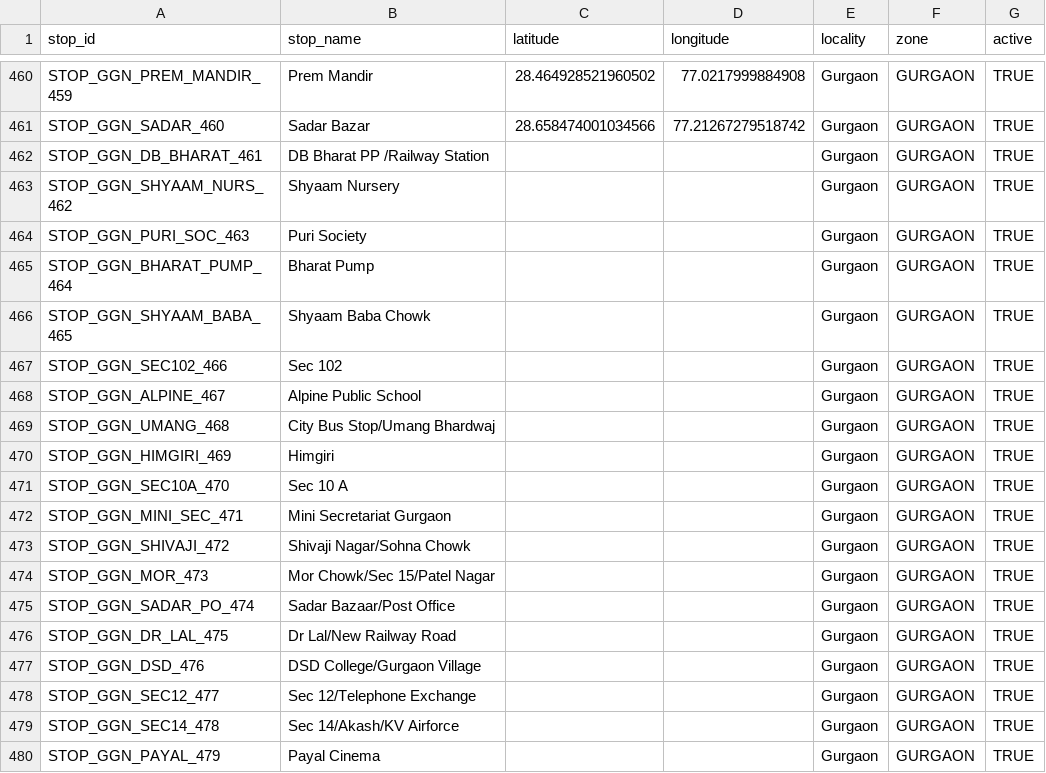
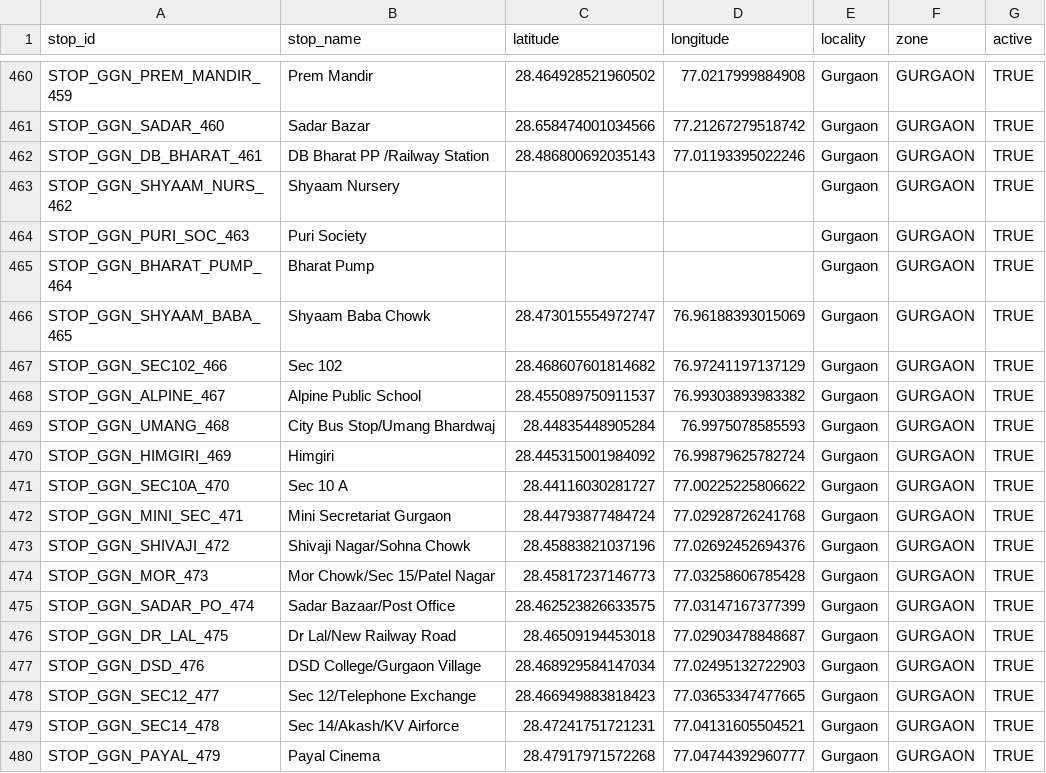
Before and after one commit to NamanKatewa/Minor-Project, a CSV file: data/raw/stops.csv, drawn as a sheet; only a part is shown, gaps mark what is left out; the diff covers the shown part only.

Commit message:
Update stops.csv

```diff
--- a/data/raw/stops.csv
+++ b/data/raw/stops.csv
@@ -461,3 +461,3 @@ STOP_GGN_PREM_MANDIR_459    , Prem Mandir                         ,28.4649285219
 STOP_GGN_SADAR_460          , Sadar Bazar                         ,28.658474001034566 , 77.21267279518742, Gurgaon           , GURGAON             , TRUE
-STOP_GGN_DB_BHARAT_461      , DB Bharat PP /Railway Station       ,                   ,                  , Gurgaon           , GURGAON             , TRUE
+STOP_GGN_DB_BHARAT_461      , DB Bharat PP /Railway Station       ,28.486800692035143 , 77.01193395022246, Gurgaon           , GURGAON             , TRUE
 STOP_GGN_SHYAAM_NURS_462    , Shyaam Nursery                      ,                   ,                  , Gurgaon           , GURGAON             , TRUE
@@ -465,16 +465,16 @@ STOP_GGN_PURI_SOC_463       , Puri Society                        ,
 STOP_GGN_BHARAT_PUMP_464    , Bharat Pump                         ,                   ,                  , Gurgaon           , GURGAON             , TRUE
-STOP_GGN_SHYAAM_BABA_465    , Shyaam Baba Chowk                   ,                   ,                  , Gurgaon           , GURGAON             , TRUE
-STOP_GGN_SEC102_466         , Sec 102                             ,                   ,                  , Gurgaon           , GURGAON             , TRUE
-STOP_GGN_ALPINE_467         , Alpine Public School                ,                   ,                  , Gurgaon           , GURGAON             , TRUE
-STOP_GGN_UMANG_468          , City Bus Stop/Umang Bhardwaj        ,                   ,                  , Gurgaon           , GURGAON             , TRUE
-STOP_GGN_HIMGIRI_469        , Himgiri                             ,                   ,                  , Gurgaon           , GURGAON             , TRUE
-STOP_GGN_SEC10A_470         , Sec 10 A                            ,                   ,                  , Gurgaon           , GURGAON             , TRUE
-STOP_GGN_MINI_SEC_471       , Mini Secretariat Gurgaon            ,                   ,                  , Gurgaon           , GURGAON             , TRUE
-STOP_GGN_SHIVAJI_472        , Shivaji Nagar/Sohna Chowk           ,                   ,                  , Gurgaon           , GURGAON             , TRUE
-STOP_GGN_MOR_473            , Mor Chowk/Sec 15/Patel Nagar        ,                   ,                  , Gurgaon           , GURGAON             , TRUE
-STOP_GGN_SADAR_PO_474       , Sadar Bazaar/Post Office            ,                   ,                  , Gurgaon           , GURGAON             , TRUE
-STOP_GGN_DR_LAL_475         , Dr Lal/New Railway Road             ,                   ,                  , Gurgaon           , GURGAON             , TRUE
-STOP_GGN_DSD_476            , DSD College/Gurgaon Village         ,                   ,                  , Gurgaon           , GURGAON             , TRUE
-STOP_GGN_SEC12_477          , Sec 12/Telephone Exchange           ,                   ,                  , Gurgaon           , GURGAON             , TRUE
-STOP_GGN_SEC14_478          , Sec 14/Akash/KV Airforce            ,                   ,                  , Gurgaon           , GURGAON             , TRUE
-STOP_GGN_PAYAL_479          , Payal Cinema                        ,                   ,                  , Gurgaon           , GURGAON             , TRUE
+STOP_GGN_SHYAAM_BABA_465    , Shyaam Baba Chowk                   ,28.473015554972747 , 76.96188393015069, Gurgaon           , GURGAON             , TRUE
+STOP_GGN_SEC102_466         , Sec 102                             ,28.468607601814682 , 76.97241197137129, Gurgaon           , GURGAON             , TRUE
+STOP_GGN_ALPINE_467         , Alpine Public School                ,28.455089750911537 , 76.99303893983382, Gurgaon           , GURGAON             , TRUE
+STOP_GGN_UMANG_468          , City Bus Stop/Umang Bhardwaj        ,28.44835448905284  , 76.9975078585593 , Gurgaon           , GURGAON             , TRUE
+STOP_GGN_HIMGIRI_469        , Himgiri                             ,28.445315001984092 , 76.99879625782724, Gurgaon           , GURGAON             , TRUE
+STOP_GGN_SEC10A_470         , Sec 10 A                            ,28.44116030281727  , 77.00225225806622, Gurgaon           , GURGAON             , TRUE
+STOP_GGN_MINI_SEC_471       , Mini Secretariat Gurgaon            ,28.44793877484724  , 77.02928726241768, Gurgaon           , GURGAON             , TRUE
+STOP_GGN_SHIVAJI_472        , Shivaji Nagar/Sohna Chowk           ,28.45883821037196  , 77.02692452694376, Gurgaon           , GURGAON             , TRUE
+STOP_GGN_MOR_473            , Mor Chowk/Sec 15/Patel Nagar        ,28.45817237146773  , 77.03258606785428, Gurgaon           , GURGAON             , TRUE
+STOP_GGN_SADAR_PO_474       , Sadar Bazaar/Post Office            ,28.462523826633575 , 77.03147167377399, Gurgaon           , GURGAON             , TRUE
+STOP_GGN_DR_LAL_475         , Dr Lal/New Railway Road             ,28.46509194453018  , 77.02903478848687, Gurgaon           , GURGAON             , TRUE
+STOP_GGN_DSD_476            , DSD College/Gurgaon Village         ,28.468929584147034 , 77.02495132722903, Gurgaon           , GURGAON             , TRUE
+STOP_GGN_SEC12_477          , Sec 12/Telephone Exchange           ,28.466949883818423 , 77.03653347477665, Gurgaon           , GURGAON             , TRUE
+STOP_GGN_SEC14_478          , Sec 14/Akash/KV Airforce            ,28.47241751721231  , 77.04131605504521, Gurgaon           , GURGAON             , TRUE
+STOP_GGN_PAYAL_479          , Payal Cinema                        ,28.47917971572268  , 77.04744392960777, Gurgaon           , GURGAON             , TRUE
```
Also changed, not shown: 42 edited cells elsewhere in this file.
